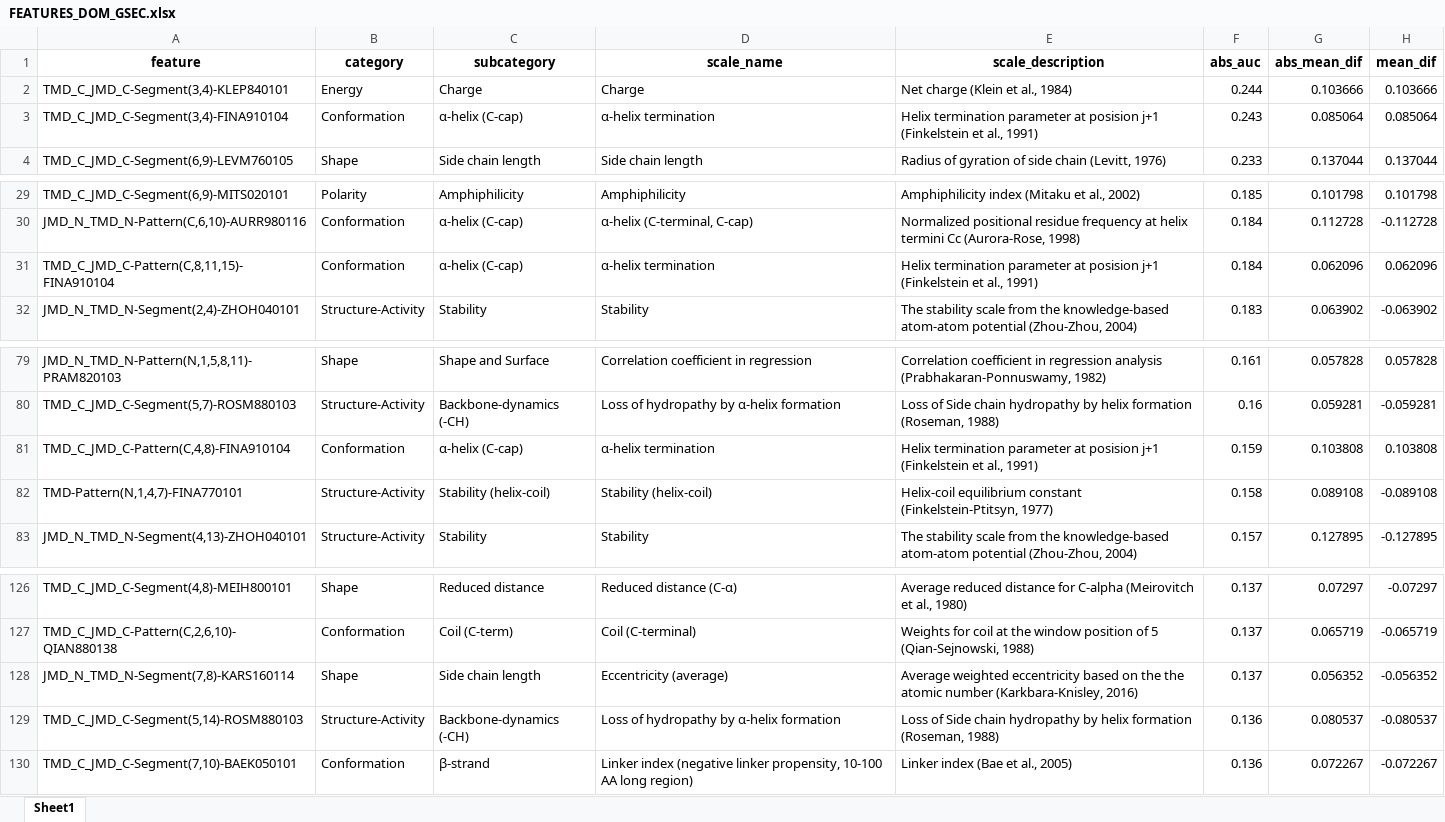
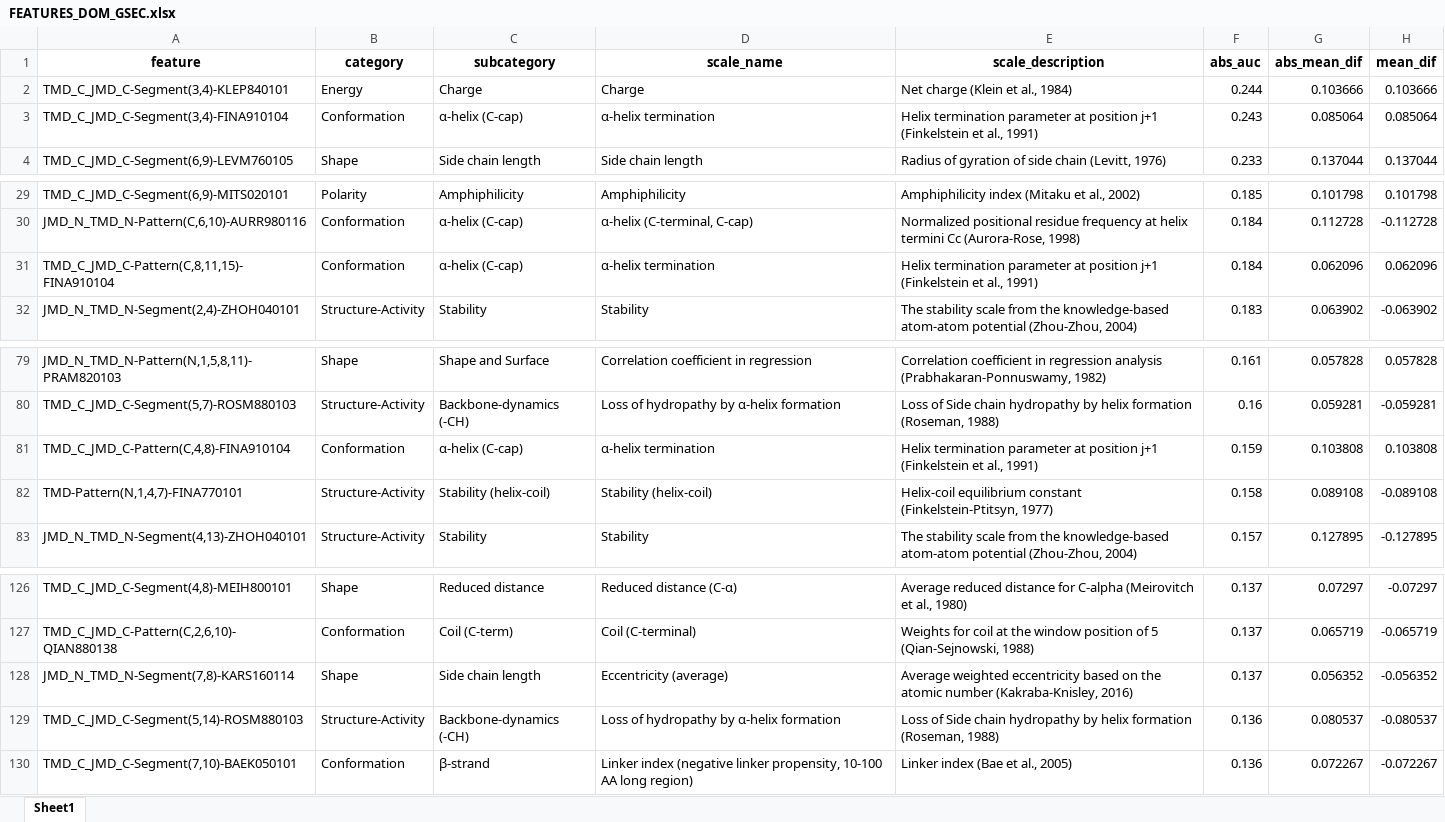
Before and after one commit to breimanntools/aaanalysis, an Excel workbook: aaanalysis/_data/features/FEATURES_DOM_GSEC.xlsx, sheet Sheet1, drawn as a sheet; only a part is shown, gaps mark what is left out; values as stored, in another font and other column widths than the file's, no borders; the diff names each change by its address in the sheet, - before the commit and + after, or states it on an @@ line.

```diff
--- a/aaanalysis/_data/features/FEATURES_DOM_GSEC.xlsx (sheet Sheet1)
+++ b/aaanalysis/_data/features/FEATURES_DOM_GSEC.xlsx (sheet Sheet1)
-E3 (scale_description): …parameter at posision j+1 (Finkelstein…
+E3 (scale_description): …parameter at position j+1 (Finkelstein…
-E31 (scale_description): …parameter at posision j+1 (Finkelstein…
+E31 (scale_description): …parameter at position j+1 (Finkelstein…
-E81 (scale_description): …parameter at posision j+1 (Finkelstein…
+E81 (scale_description): …parameter at position j+1 (Finkelstein…
-E128 (scale_description): …on the the atomic number (Karkbara-Knisley, 2016)
+E128 (scale_description): …on the atomic number (Kakraba-Knisley, 2016)
```
Also changed, not shown: aaanalysis/_data/scales_cat.xlsx, 8 other files.
